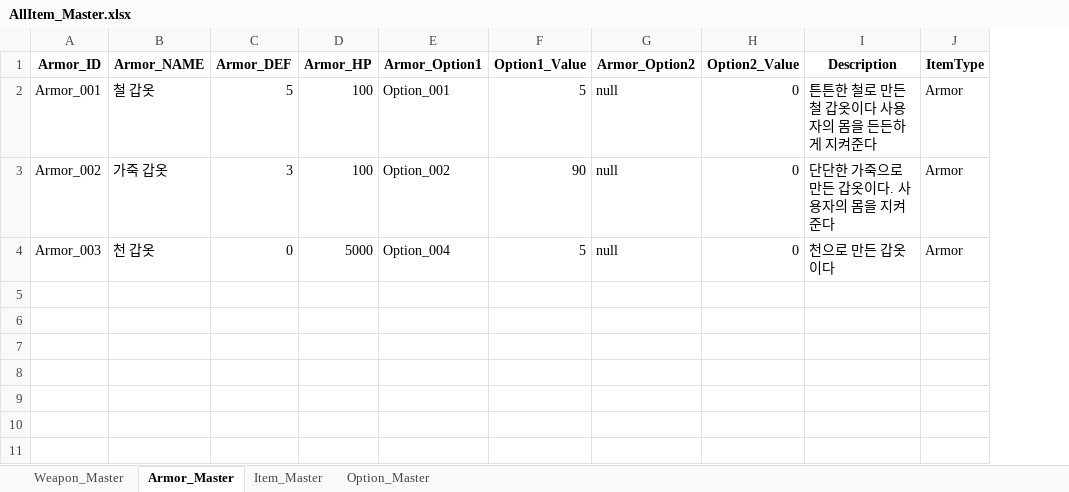
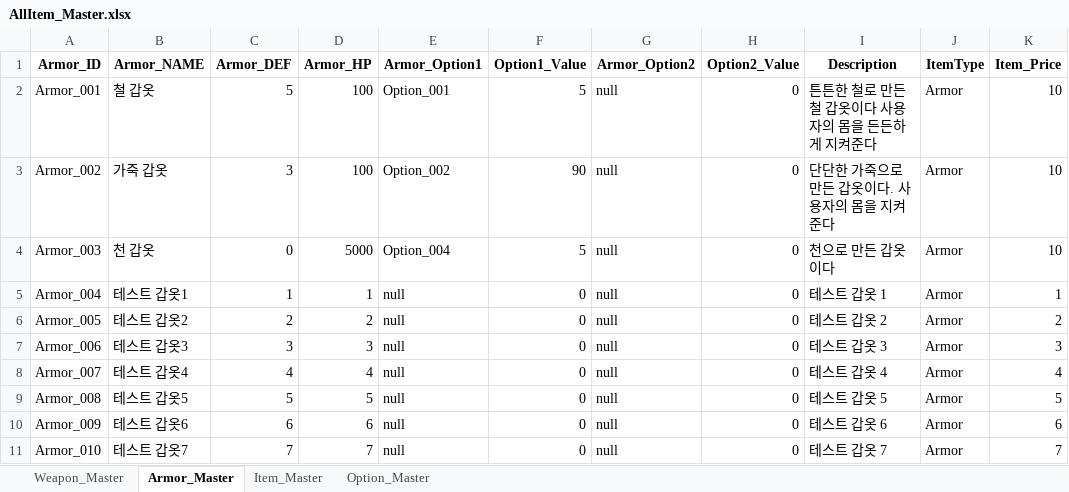
Before and after one commit to SoyCkicken/Adventure, an Excel workbook: JsonFile/Assets/ExcelFiles/AllItem_Master.xlsx, sheet Armor_Master, drawn as a sheet; values as stored, in another font and other column widths than the file's, no borders; the diff names each change by its address in the sheet, - before the commit and + after, or states it on an @@ line.

```diff
--- a/JsonFile/Assets/ExcelFiles/AllItem_Master.xlsx (sheet Armor_Master)
+++ b/JsonFile/Assets/ExcelFiles/AllItem_Master.xlsx (sheet Armor_Master)
+column K (Item_Price), rows 2-4: all 10
+row 5: Armor_004 | 테스트 갑옷1 | 1 | 1 | null | 0 | null | 0 | 테스트 갑옷 1 | Armor | 1
+row 6: Armor_005 | 테스트 갑옷2 | 2 | 2 | null | 0 | null | 0 | 테스트 갑옷 2 | Armor | 2
+row 7: Armor_006 | 테스트 갑옷3 | 3 | 3 | null | 0 | null | 0 | 테스트 갑옷 3 | Armor | 3
+row 8: Armor_007 | 테스트 갑옷4 | 4 | 4 | null | 0 | null | 0 | 테스트 갑옷 4 | Armor | 4
+row 9: Armor_008 | 테스트 갑옷5 | 5 | 5 | null | 0 | null | 0 | 테스트 갑옷 5 | Armor | 5
+row 10: Armor_009 | 테스트 갑옷6 | 6 | 6 | null | 0 | null | 0 | 테스트 갑옷 6 | Armor | 6
+row 11: Armor_010 | 테스트 갑옷7 | 7 | 7 | null | 0 | null | 0 | 테스트 갑옷 7 | Armor | 7
```
Also changed, not shown: sheet Weapon_Master, sheet Option_Master, 20 other files.
